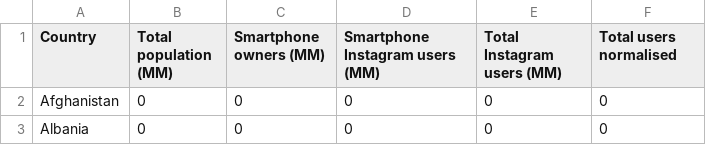
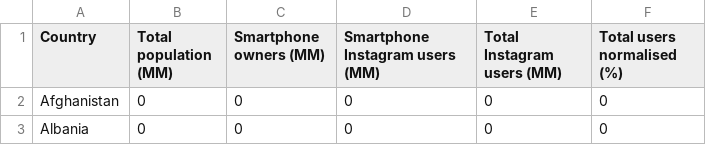
Before and after one commit to sushii2001/Data-Visualization-HW, a CSV file: WK-9/instagram-users.csv, drawn as a sheet; only a part is shown.

Commit message:
add percentage

```diff
--- a/WK-9/instagram-users.csv
+++ b/WK-9/instagram-users.csv
@@ -1,2 +1,2 @@
-Country,Total population (MM),Smartphone owners (MM),Smartphone Instagram users (MM),Total Instagram users (MM),Total users normalised
+Country,Total population (MM),Smartphone owners (MM),Smartphone Instagram users (MM),Total Instagram users (MM),Total users normalised (%)
 Afghanistan,0,0,0,0,0
```
